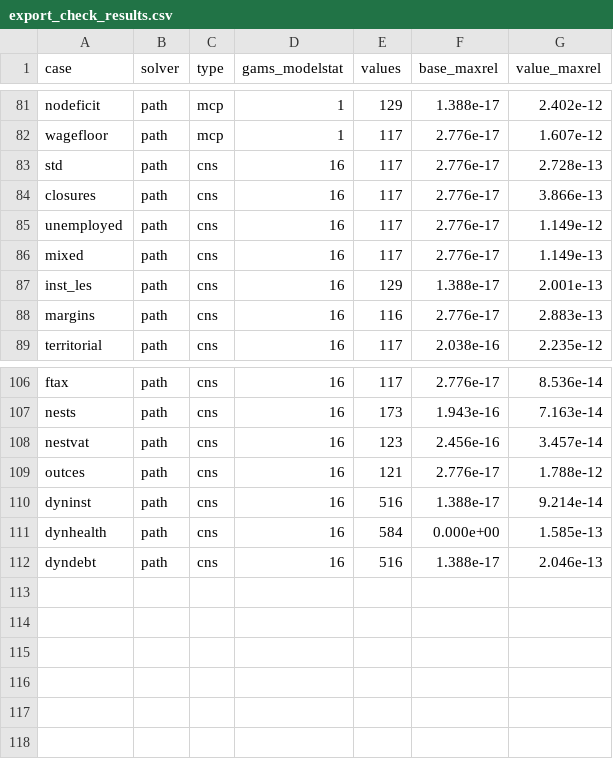
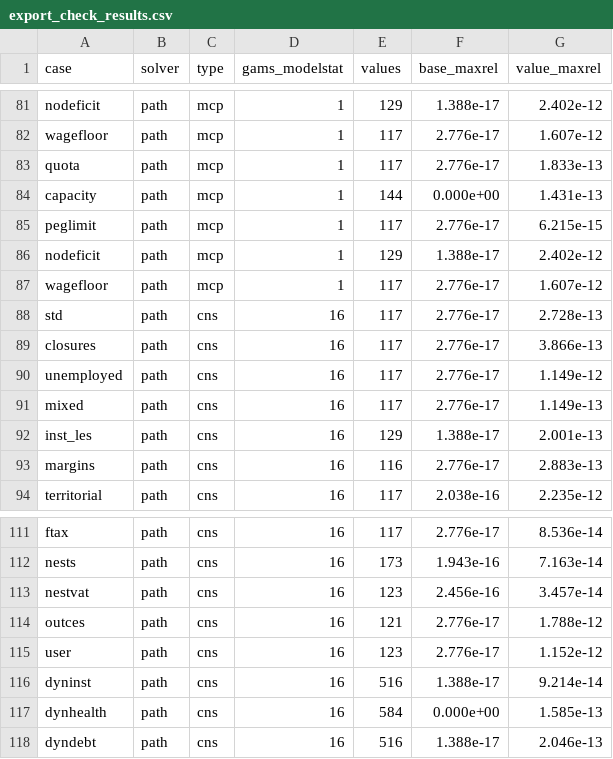
Before and after one commit to Mustapha-Wasseja/cge-stata, a CSV file: tools/gams/export_check_results.csv, drawn as a sheet; only a part is shown, gaps mark what is left out.

Commit message:
Add user variables and equations (version 0.6.1)
cge_variable and cge_equation add variables and equations to the calibrated
model in a small language: numbers, arithmetic, exp, ln and sqrt, model and
user variables at elements or indexes, parameters that cge_shock changes,
base() and sums over sets (model_spec.md, Section 19). Stata compiles them
to postfix rows and solves them as block U, with differences on their
pattern; they are saved with the model, kept when it is calibrated again,
and written into the GAMS export (cge_user.inc), where GAMS differentiates
them itself. With swaps they give new closure rules: real government
savings fixed through a user equation reproduces the closure fixgsav to
1e-13, and GAMS agrees with Stata to 1.2e-12.

```diff
--- a/tools/gams/export_check_results.csv
+++ b/tools/gams/export_check_results.csv
@@ -82,2 +82,7 @@ nodeficit,path,mcp,1,129,1.388e-17,2.402e-12
 wagefloor,path,mcp,1,117,2.776e-17,1.607e-12
+quota,path,mcp,1,117,2.776e-17,1.833e-13
+capacity,path,mcp,1,144,0.000e+00,1.431e-13
+peglimit,path,mcp,1,117,2.776e-17,6.215e-15
+nodeficit,path,mcp,1,129,1.388e-17,2.402e-12
+wagefloor,path,mcp,1,117,2.776e-17,1.607e-12
 std,path,cns,16,117,2.776e-17,2.728e-13
@@ -109,2 +114,3 @@ nestvat,path,cns,16,123,2.456e-16,3.457e-14
 outces,path,cns,16,121,2.776e-17,1.788e-12
+user,path,cns,16,123,2.776e-17,1.152e-12
 dyninst,path,cns,16,516,1.388e-17,9.214e-14
```
Also changed, not shown: 20 other files.
